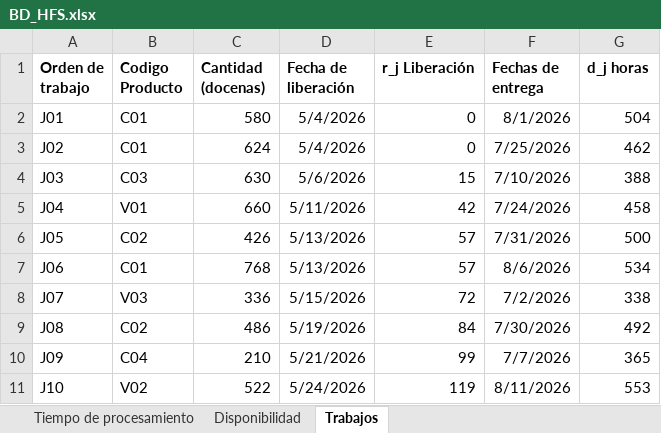
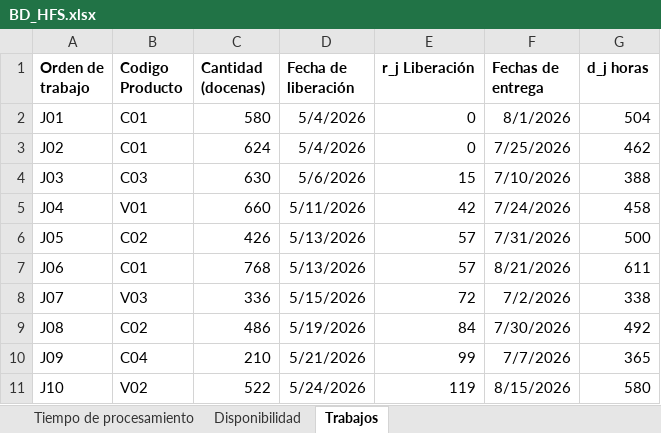
Before and after one commit to luisaghs/Flow-shop-sublotes-consistentes, an Excel workbook: BD_HFS.xlsx, sheet Trabajos, drawn as a sheet; values as stored, in another font and other column widths than the file's, no borders; the diff names each change by its address in the sheet, - before the commit and + after, or states it on an @@ line.

```diff
--- a/BD_HFS.xlsx (sheet Trabajos)
+++ b/BD_HFS.xlsx (sheet Trabajos)
-F7 (Fechas de entrega): 8/6/2026
+F7 (Fechas de entrega): 8/21/2026
-G7 (d_j horas): 534
+G7 (d_j horas): 611
-F11 (Fechas de entrega): 8/11/2026
+F11 (Fechas de entrega): 8/15/2026
-G11 (d_j horas): 553
+G11 (d_j horas): 580
```
Also changed, not shown: charts or pictures, 21 other files.
